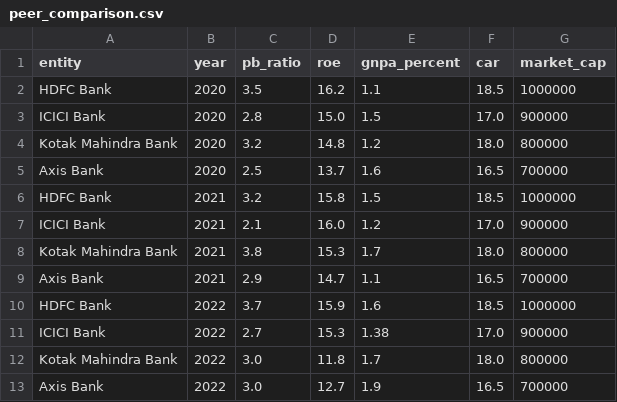
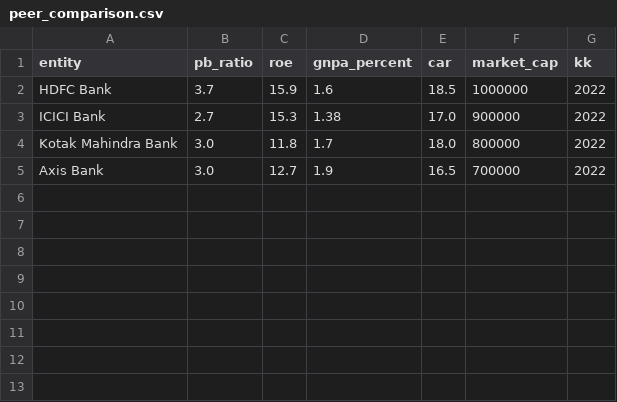
Before and after one commit to R-SIVA/Equity-Research-and-Valuation, a CSV file: backend/data/peer_comparison.csv, drawn as a sheet; removed rows and columns are numbered as before the commit, all else as after; the diff names each change by its address in the sheet, - before the commit and + after, or states it on an @@ line.

```diff
--- a/backend/data/peer_comparison.csv
+++ b/backend/data/peer_comparison.csv
-column B (year), rows 10-13: all 2022
+column G (kk), rows 2-5: all 2022
-row 2: HDFC Bank | 2020 | 3.5 | 16.2 | 1.1 | 18.5 | 1000000
-row 3: ICICI Bank | 2020 | 2.8 | 15.0 | 1.5 | 17.0 | 900000
-row 4: Kotak Mahindra Bank | 2020 | 3.2 | 14.8 | 1.2 | 18.0 | 800000
-row 5: Axis Bank | 2020 | 2.5 | 13.7 | 1.6 | 16.5 | 700000
-row 6: HDFC Bank | 2021 | 3.2 | 15.8 | 1.5 | 18.5 | 1000000
-row 7: ICICI Bank | 2021 | 2.1 | 16.0 | 1.2 | 17.0 | 900000
-row 8: Kotak Mahindra Bank | 2021 | 3.8 | 15.3 | 1.7 | 18.0 | 800000
-row 9: Axis Bank | 2021 | 2.9 | 14.7 | 1.1 | 16.5 | 700000
```
Also changed, not shown: 20 other files.
